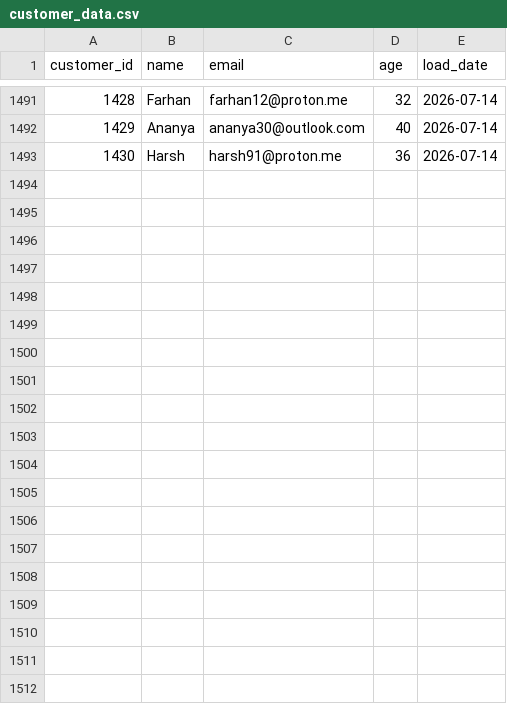
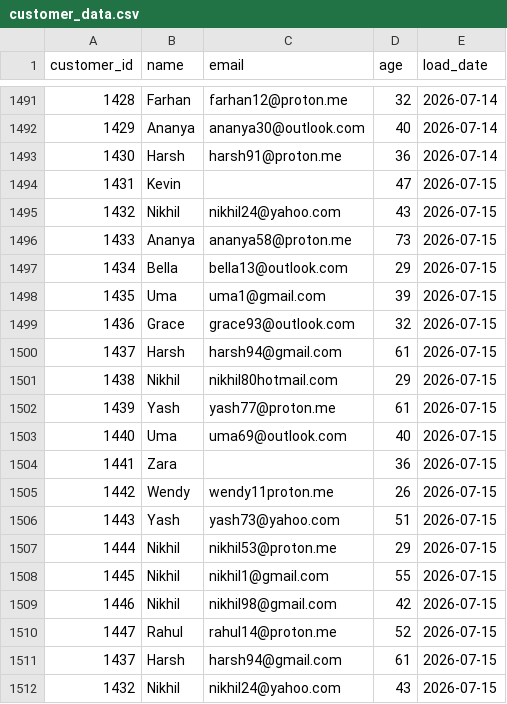
Before and after one commit to darshandharu/data-quality-monitoring-dashboard, a CSV file: raw_data/customer_data.csv, drawn as a sheet; only a part is shown, gaps mark what is left out; the diff names each change by its address in the sheet, - before the commit and + after, or states it on an @@ line.

```diff
--- a/raw_data/customer_data.csv
+++ b/raw_data/customer_data.csv
+row 1494: 1431 | Kevin |  | 47 | 2026-07-15
+row 1495: 1432 | Nikhil | nikhil24@yahoo.com | 43 | 2026-07-15
+row 1496: 1433 | Ananya | ananya58@proton.me | 73 | 2026-07-15
+row 1497: 1434 | Bella | bella13@outlook.com | 29 | 2026-07-15
+row 1498: 1435 | Uma | uma1@gmail.com | 39 | 2026-07-15
+row 1499: 1436 | Grace | grace93@outlook.com | 32 | 2026-07-15
+row 1500: 1437 | Harsh | harsh94@gmail.com | 61 | 2026-07-15
+row 1501: 1438 | Nikhil | nikhil80hotmail.com | 29 | 2026-07-15
+row 1502: 1439 | Yash | yash77@proton.me | 61 | 2026-07-15
+row 1503: 1440 | Uma | uma69@outlook.com | 40 | 2026-07-15
+row 1504: 1441 | Zara |  | 36 | 2026-07-15
+row 1505: 1442 | Wendy | wendy11proton.me | 26 | 2026-07-15
+row 1506: 1443 | Yash | yash73@yahoo.com | 51 | 2026-07-15
+row 1507: 1444 | Nikhil | nikhil53@proton.me | 29 | 2026-07-15
+row 1508: 1445 | Nikhil | nikhil1@gmail.com | 55 | 2026-07-15
+row 1509: 1446 | Nikhil | nikhil98@gmail.com | 42 | 2026-07-15
+row 1510: 1447 | Rahul | rahul14@proton.me | 52 | 2026-07-15
+row 1511: 1437 | Harsh | harsh94@gmail.com | 61 | 2026-07-15
+row 1512: 1432 | Nikhil | nikhil24@yahoo.com | 43 | 2026-07-15
```
Also changed, not shown: 4 other files.
